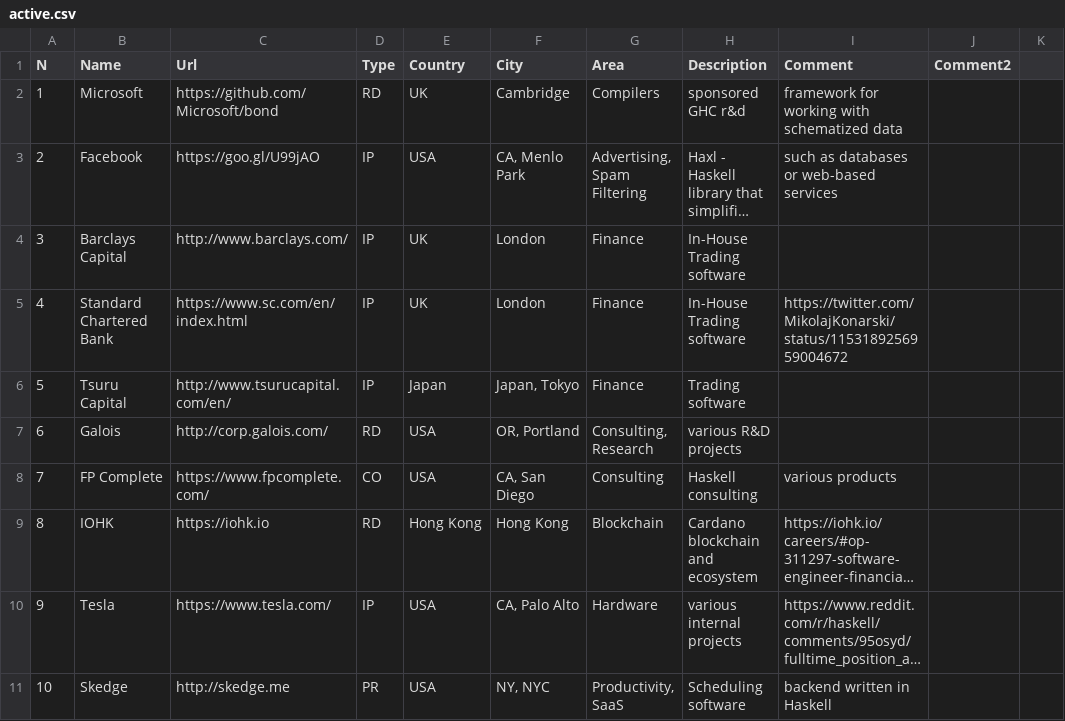
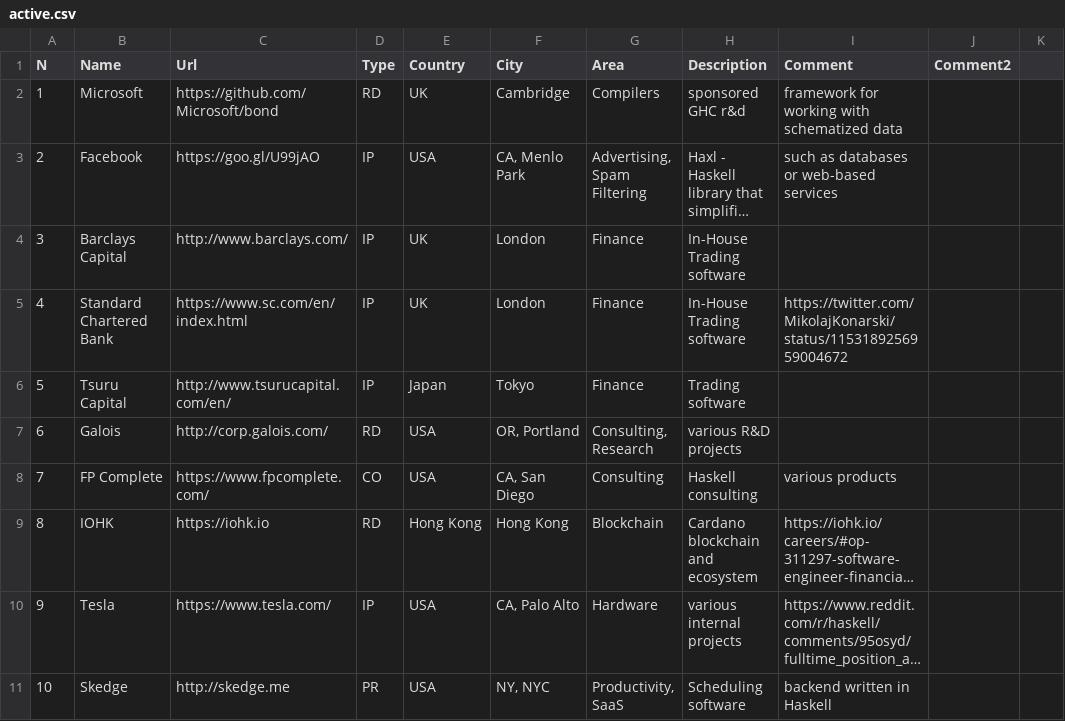
Before and after one commit to sigrlami/haskellcosm, a CSV file: companies/active.csv, drawn as a sheet; only a part is shown; long unchanged cells end in ….

Commit message:
simplify

```diff
--- a/companies/active.csv
+++ b/companies/active.csv
@@ -5,3 +5,3 @@ N,Name,Url,Type,Country,City,Area,Description,Comment,Comment2,
 4,Standard Chartered Bank,https://www.sc.com/en/index.html,IP,UK,London,Finance,In-House Trading software,https://twitter.com/MikolajKonarski/status/1153189256959004672,,
-5,Tsuru Capital,http://www.tsurucapital.com/en/,IP,Japan,"Japan, Tokyo",Finance,Trading software,,,
+5,Tsuru Capital,http://www.tsurucapital.com/en/,IP,Japan,Tokyo,Finance,Trading software,,,
 6,Galois,http://corp.galois.com/,RD,USA,"OR, Portland","Consulting, Research",various R&D projects,,,
```
